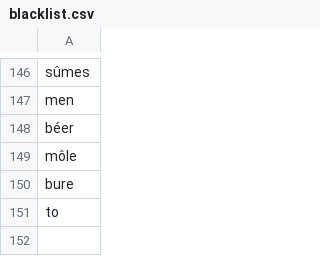
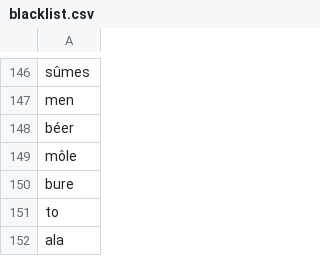
Before and after one commit to qpincon/anagramdr, a CSV file: nlp/blacklist.csv, drawn as a sheet; only a part is shown, gaps mark what is left out; the diff names each change by its address in the sheet, - before the commit and + after, or states it on an @@ line.

```diff
--- a/nlp/blacklist.csv
+++ b/nlp/blacklist.csv
+row 152: ala
```
Also changed, not shown: 5 other files.
